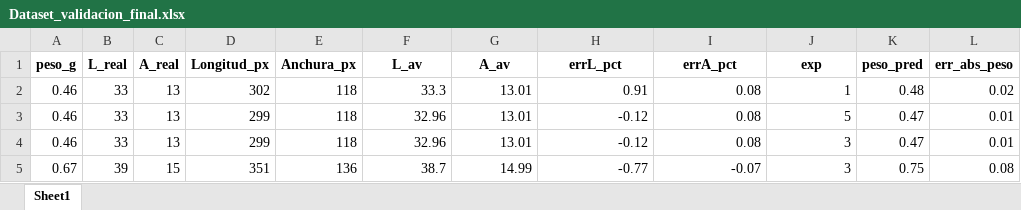
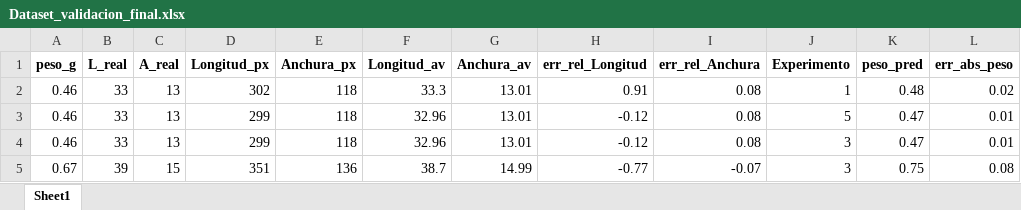
Before and after one commit to jalosu/FLATCLASS, an Excel workbook: content/data/Dataset_validacion_final.xlsx, sheet Sheet1, drawn as a sheet; only a part is shown; values as stored, in another font and other column widths than the file's, no borders; the diff names each change by its address in the sheet, - before the commit and + after, or states it on an @@ line.

Commit message:
Validacion_202050122

```diff
--- a/content/data/Dataset_validacion_final.xlsx (sheet Sheet1)
+++ b/content/data/Dataset_validacion_final.xlsx (sheet Sheet1)
-F1: L_av
+F1: Longitud_av
-G1: A_av
+G1: Anchura_av
-H1: errL_pct
+H1: err_rel_Longitud
-I1: errA_pct
+I1: err_rel_Anchura
-J1: exp
+J1: Experimento
```
Also changed, not shown: 4 other files.
